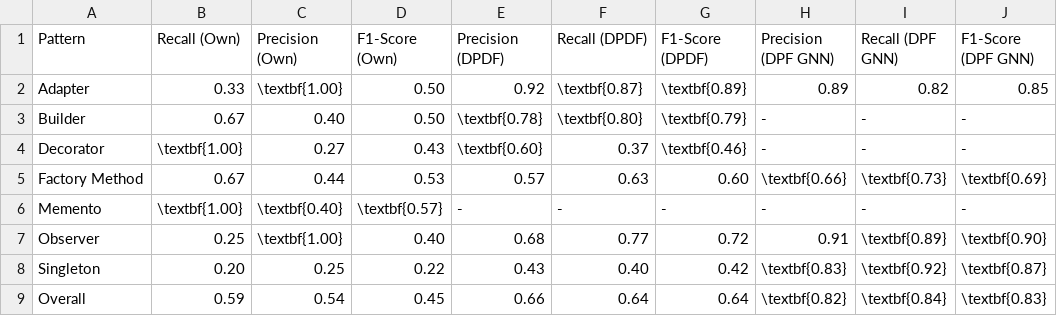
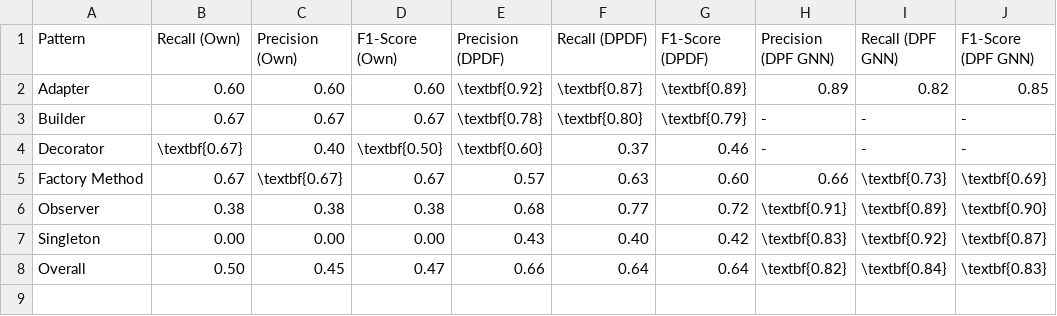
Before and after one commit to DerJeanjour/dpd-subgraph-matching, a CSV file: matching/glema/notebooks/tables/metric_comparison.csv, drawn as a sheet.

Commit message:
fixing matching for directed graphs

```diff
--- a/matching/glema/notebooks/tables/metric_comparison.csv
+++ b/matching/glema/notebooks/tables/metric_comparison.csv
@@ -1,9 +1,8 @@
 Pattern,Recall (Own),Precision (Own),F1-Score (Own),Precision (DPDF),Recall (DPDF),F1-Score (DPDF),Precision (DPF GNN),Recall (DPF GNN),F1-Score (DPF GNN)
-Adapter,0.33,\textbf{1.00},0.50,0.92,\textbf{0.87},\textbf{0.89},0.89,0.82,0.85
-Builder,0.67,0.40,0.50,\textbf{0.78},\textbf{0.80},\textbf{0.79},-,-,-
-Decorator,\textbf{1.00},0.27,0.43,\textbf{0.60},0.37,\textbf{0.46},-,-,-
-Factory Method,0.67,0.44,0.53,0.57,0.63,0.60,\textbf{0.66},\textbf{0.73},\textbf{0.69}
-Memento,\textbf{1.00},\textbf{0.40},\textbf{0.57},-,-,-,-,-,-
-Observer,0.25,\textbf{1.00},0.40,0.68,0.77,0.72,0.91,\textbf{0.89},\textbf{0.90}
-Singleton,0.20,0.25,0.22,0.43,0.40,0.42,\textbf{0.83},\textbf{0.92},\textbf{0.87}
-Overall,0.59,0.54,0.45,0.66,0.64,0.64,\textbf{0.82},\textbf{0.84},\textbf{0.83}
+Adapter,0.60,0.60,0.60,\textbf{0.92},\textbf{0.87},\textbf{0.89},0.89,0.82,0.85
+Builder,0.67,0.67,0.67,\textbf{0.78},\textbf{0.80},\textbf{0.79},-,-,-
+Decorator,\textbf{0.67},0.40,\textbf{0.50},\textbf{0.60},0.37,0.46,-,-,-
+Factory Method,0.67,\textbf{0.67},0.67,0.57,0.63,0.60,0.66,\textbf{0.73},\textbf{0.69}
+Observer,0.38,0.38,0.38,0.68,0.77,0.72,\textbf{0.91},\textbf{0.89},\textbf{0.90}
+Singleton,0.00,0.00,0.00,0.43,0.40,0.42,\textbf{0.83},\textbf{0.92},\textbf{0.87}
+Overall,0.50,0.45,0.47,0.66,0.64,0.64,\textbf{0.82},\textbf{0.84},\textbf{0.83}
```
Also changed, not shown: matching/glema/notebooks/tables/metrics_all.csv, matching/glema/notebooks/tables/metrics_apache_nutch.csv, 14 other files.
